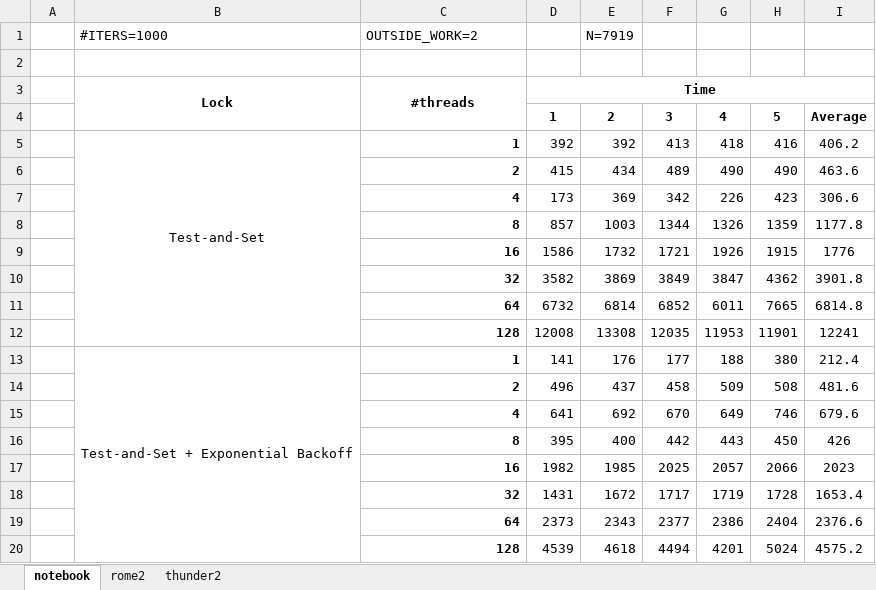
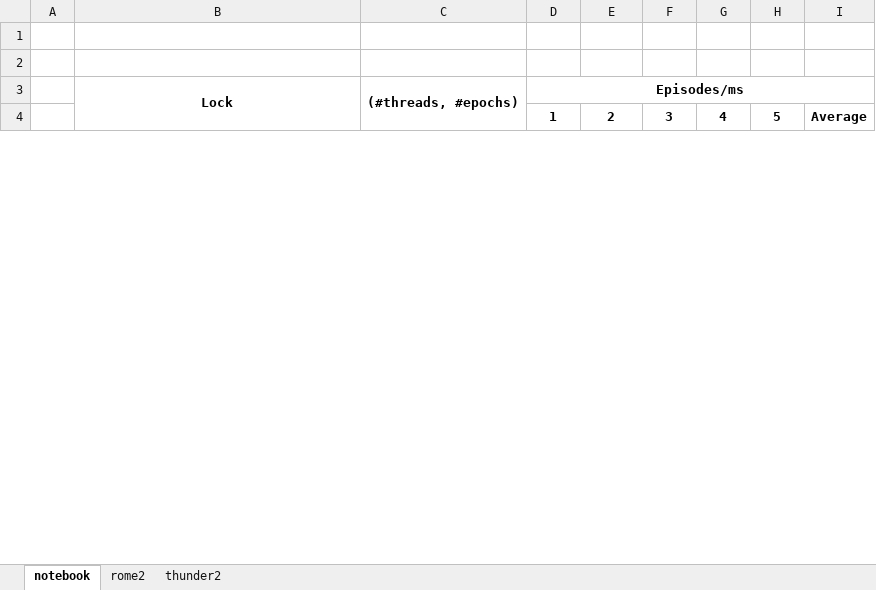
Before and after one commit to iamnotalone1993/atpc, an Excel workbook: worksheet5/barriers.xlsx, sheet notebook, drawn as a sheet; only a part is shown; values as stored, in another font and other column widths than the file's, no borders; charts and pictures not drawn; removed rows and columns are numbered as before the commit, all else as after; the diff covers the shown part only; the diff names each change by its address in the sheet, - before the commit and + after, or states it on an @@ line.

```diff
--- a/worksheet5/barriers.xlsx (sheet notebook)
+++ b/worksheet5/barriers.xlsx (sheet notebook)
-row 1:  | #ITERS=1000 | OUTSIDE_WORK=2 |  | N=7919
-row 2:  | Lock | #threads | Time
+row 2: (empty)
-B3:B4 merged
-C3:C4 merged
-D3:I3 merged
+row 3:  | Lock | (#threads, #epochs) | Episodes/ms
-row 5:  | Test-and-Set | 1 | 392 | 392 | 413 | 418 | 416 | 406.2
-row 6:  |  | 2 | 415 | 434 | 489 | 490 | 490 | 463.6
-row 7:  |  | 4 | 173 | 369 | 342 | 226 | 423 | 306.6
-row 8:  |  | 8 | 857 | 1003 | 1344 | 1326 | 1359 | 1177.8
-row 9:  |  | 16 | 1586 | 1732 | 1721 | 1926 | 1915 | 1776
-row 10:  |  | 32 | 3582 | 3869 | 3849 | 3847 | 4362 | 3901.8
-row 11:  |  | 64 | 6732 | 6814 | 6852 | 6011 | 7665 | 6814.8
-row 12:  |  | 128 | 12008 | 13308 | 12035 | 11953 | 11901 | 12241
-row 13:  | Test-and-Set + Exponential Backoff | 1 | 141 | 176 | 177 | 188 | 380 | 212.4
-row 14:  |  | 2 | 496 | 437 | 458 | 509 | 508 | 481.6
-row 15:  |  | 4 | 641 | 692 | 670 | 649 | 746 | 679.6
-row 16:  |  | 8 | 395 | 400 | 442 | 443 | 450 | 426
-row 17:  |  | 16 | 1982 | 1985 | 2025 | 2057 | 2066 | 2023
-row 18:  |  | 32 | 1431 | 1672 | 1717 | 1719 | 1728 | 1653.4
-row 19:  |  | 64 | 2373 | 2343 | 2377 | 2386 | 2404 | 2376.6
-row 20:  |  | 128 | 4539 | 4618 | 4494 | 4201 | 5024 | 4575.2
```
Also changed, not shown: 24 added rows and 32 removed rows elsewhere in this sheet, sheet rome2, sheet thunder2, charts or pictures, 1 other file.
